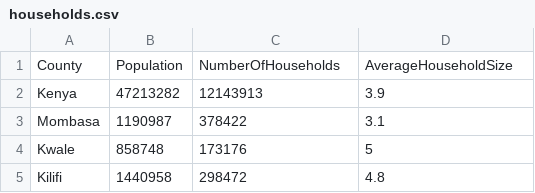
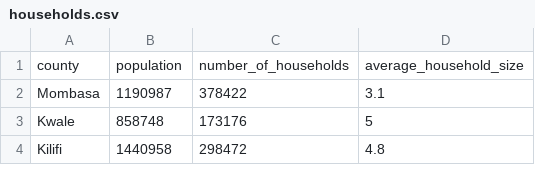
Before and after one commit to lordoferos/kenya_census, a CSV file: data/households.csv, drawn as a sheet; only a part is shown; removed rows and columns are numbered as before the commit, all else as after; the diff names each change by its address in the sheet, - before the commit and + after, or states it on an @@ line.

```diff
--- a/data/households.csv
+++ b/data/households.csv
-row 1: County | Population | NumberOfHouseholds | AverageHouseholdSize
-row 2: Kenya | 47213282 | 12143913 | 3.9
+row 1: county | population | number_of_households | average_household_size
```
Also changed, not shown: data/births_county.csv, data/pop_county.csv, 2 other files.
